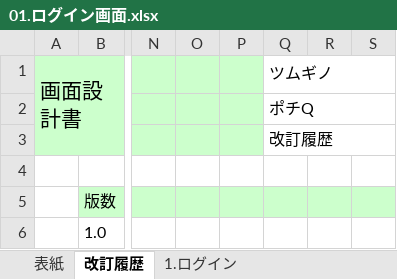
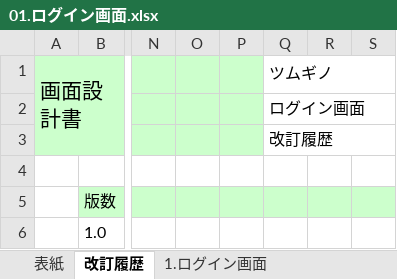
Before and after one commit to shinkurashunta/Internal-inquiry-management-system, an Excel workbook: 01_基本設計/01.ログイン画面.xlsx, sheet 改訂履歴, drawn as a sheet; only a part is shown, gaps mark what is left out; values as stored, in another font and other column widths than the file's, no borders; the diff names each change by its address in the sheet, - before the commit and + after, or states it on an @@ line.

Commit message:
[基本設計書]ログイン画面作成完了

```diff
--- a/01_基本設計/01.ログイン画面.xlsx (sheet 改訂履歴)
+++ b/01_基本設計/01.ログイン画面.xlsx (sheet 改訂履歴)
-sheet tab: 1.ログイン
+sheet tab: 1.ログイン画面
-Q2: ポチQ
+Q2: ログイン画面
```
Also changed, not shown: sheet 1.ログイン画面, sheet 表紙, other sheet tabs, charts or pictures.
